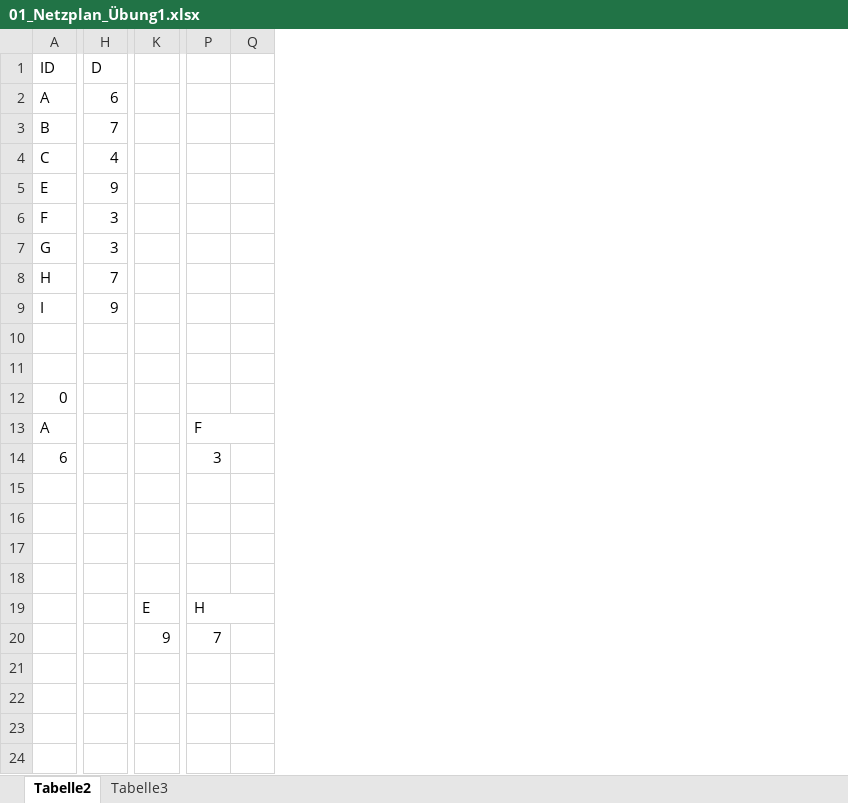
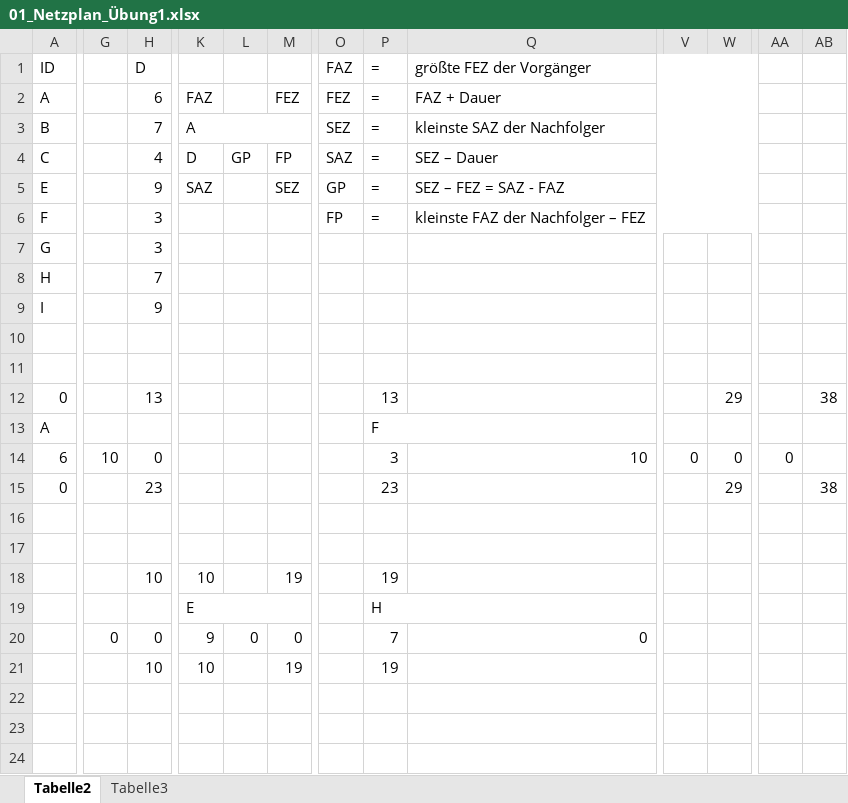
Before and after one commit to SebastianMeisel/QM_PM, an Excel workbook: Übungen/01_Netzplan_Übung1.xlsx, sheet Tabelle2, drawn as a sheet; only a part is shown, gaps mark what is left out; values as stored, in another font and other column widths than the file's, no cell formats; conditional formats not drawn; removed rows and columns are numbered as before the commit, all else as after; rows hold the shown columns only; the diff covers the shown part only; the diff names each change by its address in the sheet, - before the commit and + after, or states it on an @@ line.

Commit message:
Netzplan Formeln in 01_Netzplan_Übung1.xlsx

```diff
--- a/Übungen/01_Netzplan_Übung1.xlsx (sheet Tabelle2)
+++ b/Übungen/01_Netzplan_Übung1.xlsx (sheet Tabelle2)
+column G, row 14: 10; row 20: 0
+column L, row 4: GP; row 20: 0
+column M, rows 2-5: FEZ |  | FP | SEZ; rows 18-21: 19 |  | 0 | 19
+column O, rows 1-6: FAZ | FEZ | SEZ | SAZ | GP | FP
-column Q, empty
+column Q, rows 1-6: größte FEZ der Vorgänger | FAZ + Dauer | kleinste SAZ der Nachfolger | SEZ – Dauer | SEZ – FEZ = SAZ - FAZ | kleinste FAZ der Nachfolger – FEZ; row 14: 10; row 20: 0
+column V, row 14: 0
+column W, row 14: 0
+column AA, row 14: 0
+column AB, empty
-P1:P6: (empty)
+P1:P6: =
-K2: (empty)
+K2: FAZ
-K3: (empty)
+K3: A
+K3:M3 merged
-K4: (empty)
+K4: D
-K5: (empty)
+K5: SAZ
-row 12: 0
+row 12: 0 |  | 13 |  |  |  |  | 13 |  |  | 29 |  | 38
-H14: (empty)
+H14: 0
+row 15: 0 |  | 23 |  |  |  |  | 23 |  |  | 29 |  | 38
-row 18: (empty)
+row 18:  |  | 10 | 10 |  | 19 |  | 19
-row 18: (empty)
-H20: (empty)
+H20: 0
-row 21: (empty)
+row 21:  |  | 10 | 10 |  | 19 |  | 19
```
Also changed, not shown: 6 removed columns, 4 edited cells and merged cells elsewhere in this sheet, cell formats.
